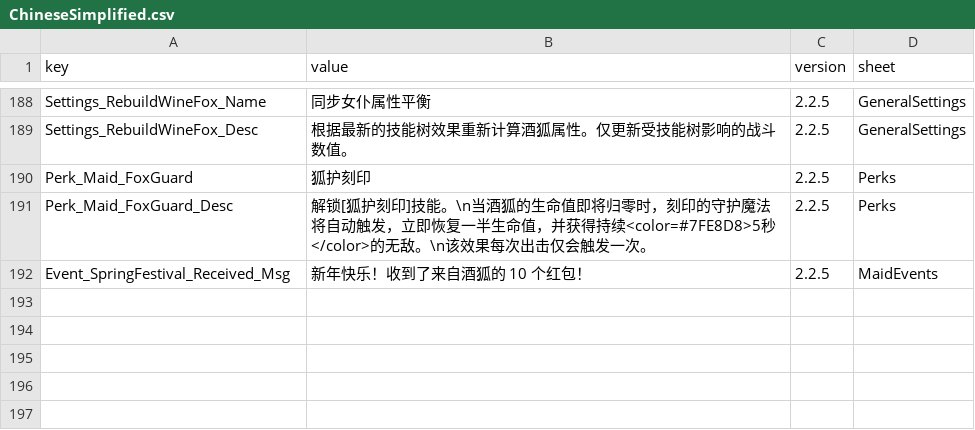
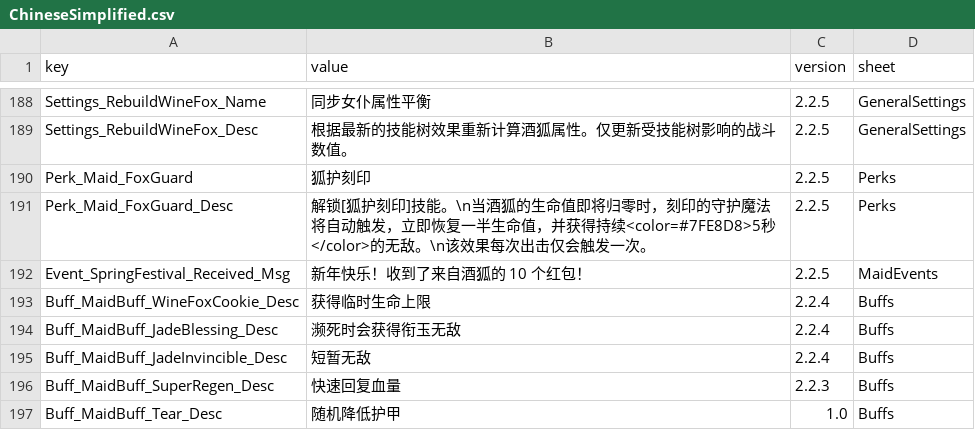
Before and after one commit to LOVEIII486/CombatMaid, a CSV file: Localization/ChineseSimplified.csv, drawn as a sheet; only a part is shown, gaps mark what is left out.

```diff
--- a/Localization/ChineseSimplified.csv
+++ b/Localization/ChineseSimplified.csv
@@ -194 +194,6 @@ Perk_Maid_FoxGuard_Desc,解锁[狐护刻印]技能。\n当酒狐的生命值即
 Event_SpringFestival_Received_Msg,新年快乐！收到了来自酒狐的 10 个红包！,2.2.5,MaidEvents
+Buff_MaidBuff_WineFoxCookie_Desc,获得临时生命上限,2.2.4,Buffs
+Buff_MaidBuff_JadeBlessing_Desc,濒死时会获得衔玉无敌,2.2.4,Buffs
+Buff_MaidBuff_JadeInvincible_Desc,短暂无敌,2.2.4,Buffs
+Buff_MaidBuff_SuperRegen_Desc,快速回复血量,2.2.3,Buffs
+Buff_MaidBuff_Tear_Desc,随机降低护甲,1.0,Buffs
```
Also changed, not shown: Localization/English.csv.
